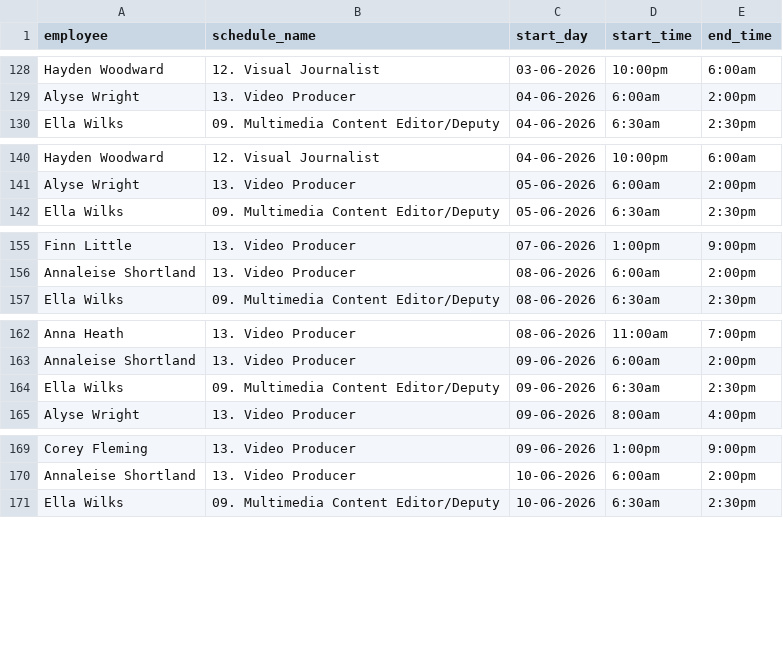
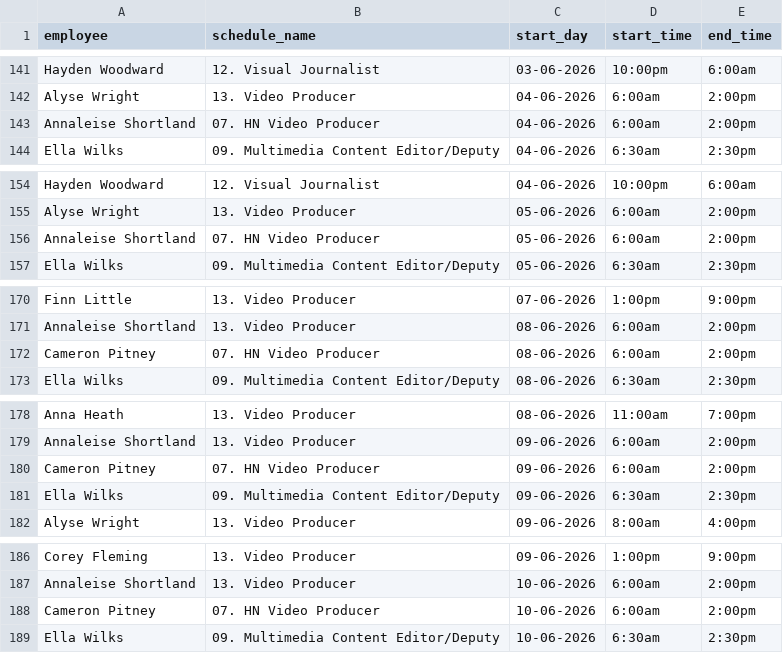
Before and after one commit to Milla-Duke/visuals-scheduler, a CSV file: humanity_shifts.csv, drawn as a sheet; only a part is shown, gaps mark what is left out; the diff covers the shown part only; the diff names each change by its address in the sheet, - before the commit and + after, or states it on an @@ line.

```diff
--- a/humanity_shifts.csv
+++ b/humanity_shifts.csv
+row 143: Annaleise Shortland | 07. HN Video Producer | 04-06-2026 | 6:00am | 2:00pm
+row 156: Annaleise Shortland | 07. HN Video Producer | 05-06-2026 | 6:00am | 2:00pm
+row 172: Cameron Pitney | 07. HN Video Producer | 08-06-2026 | 6:00am | 2:00pm
+row 180: Cameron Pitney | 07. HN Video Producer | 09-06-2026 | 6:00am | 2:00pm
+row 188: Cameron Pitney | 07. HN Video Producer | 10-06-2026 | 6:00am | 2:00pm
```
Also changed, not shown: 26 added rows elsewhere in this file.
